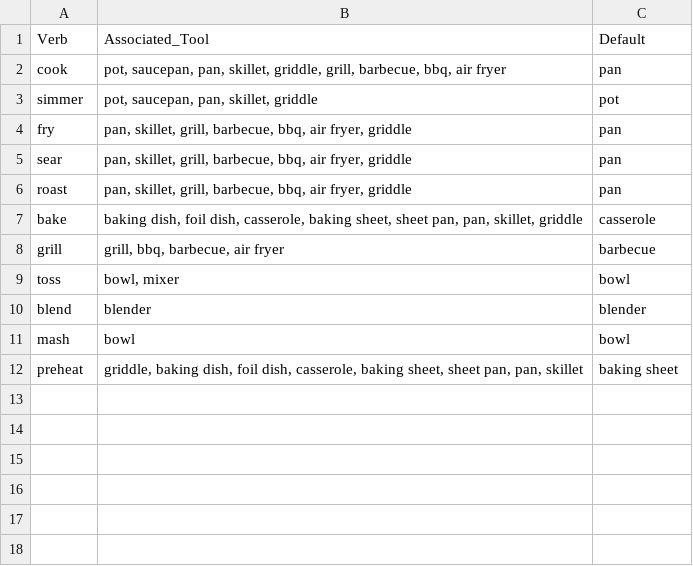
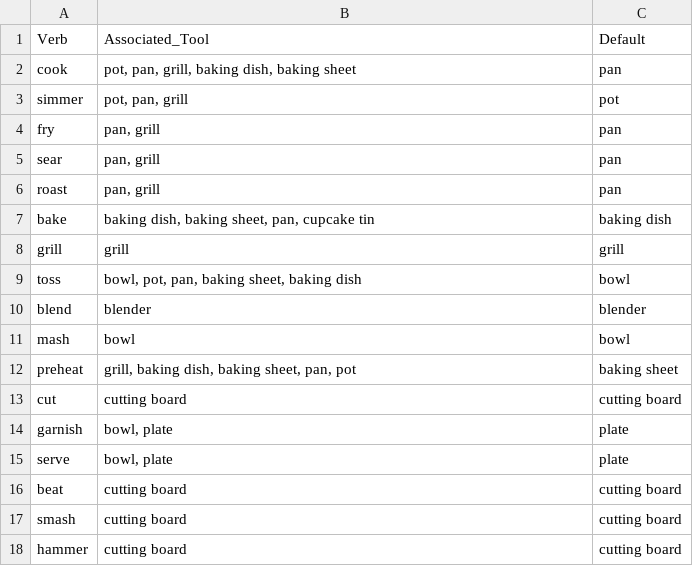
Before and after one commit to finckenstein/KitchenToolsKB, a CSV file: contains_edge/kitchenware.csv, drawn as a sheet.

Commit message:
finished the contains.py script

```diff
--- a/contains_edge/kitchenware.csv
+++ b/contains_edge/kitchenware.csv
@@ -1,12 +1,18 @@
 Verb,Associated_Tool,Default
-cook,"pot, saucepan, pan, skillet, griddle, grill, barbecue, bbq, air fryer",pan
-simmer,"pot, saucepan, pan, skillet, griddle",pot
-fry,"pan, skillet, grill, barbecue, bbq, air fryer, griddle",pan
-sear,"pan, skillet, grill, barbecue, bbq, air fryer, griddle",pan
-roast,"pan, skillet, grill, barbecue, bbq, air fryer, griddle",pan
-bake,"baking dish, foil dish, casserole, baking sheet, sheet pan, pan, skillet, griddle",casserole
-grill,"grill, bbq, barbecue, air fryer",barbecue
-toss,"bowl, mixer",bowl
+cook,"pot, pan, grill, baking dish, baking sheet",pan
+simmer,"pot, pan, grill",pot
+fry,"pan, grill",pan
+sear,"pan, grill",pan
+roast,"pan, grill",pan
+bake,"baking dish, baking sheet, pan, cupcake tin",baking dish
+grill,grill,grill
+toss,"bowl, pot, pan, baking sheet, baking dish",bowl
 blend,blender,blender
 mash,bowl,bowl
-preheat,"griddle, baking dish, foil dish, casserole, baking sheet, sheet pan, pan, skillet",baking sheet
+preheat,"grill, baking dish, baking sheet, pan, pot",baking sheet
+cut,cutting board,cutting board
+garnish,"bowl, plate",plate
+serve,"bowl, plate",plate
+beat,cutting board,cutting board
+smash,cutting board,cutting board
+hammer,cutting board,cutting board
```
Also changed, not shown: 11 other files.
